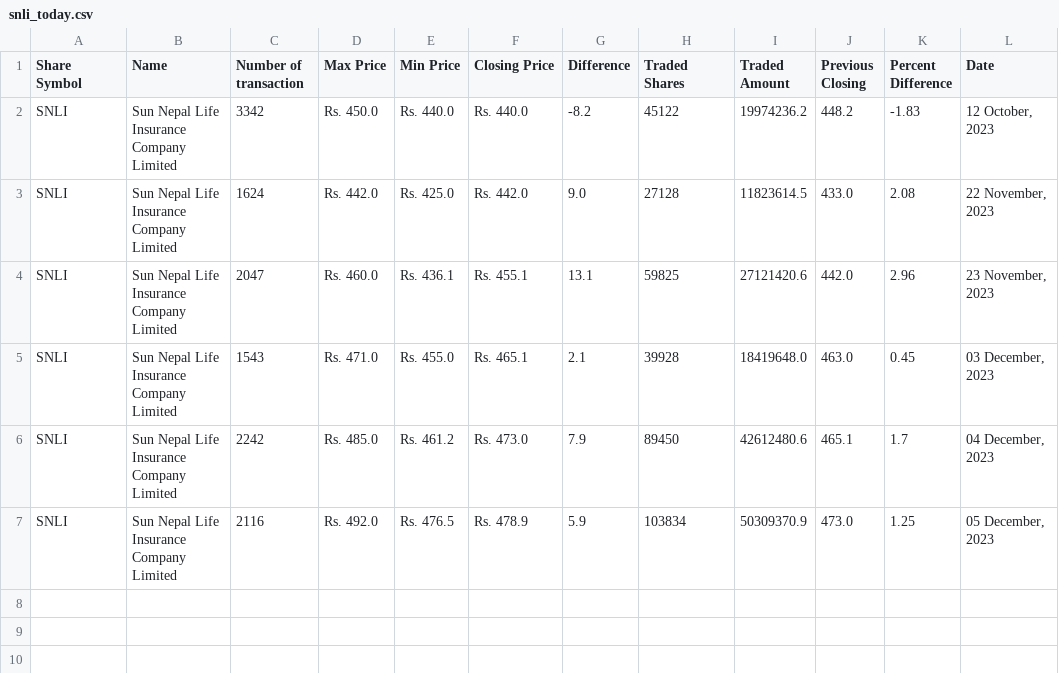
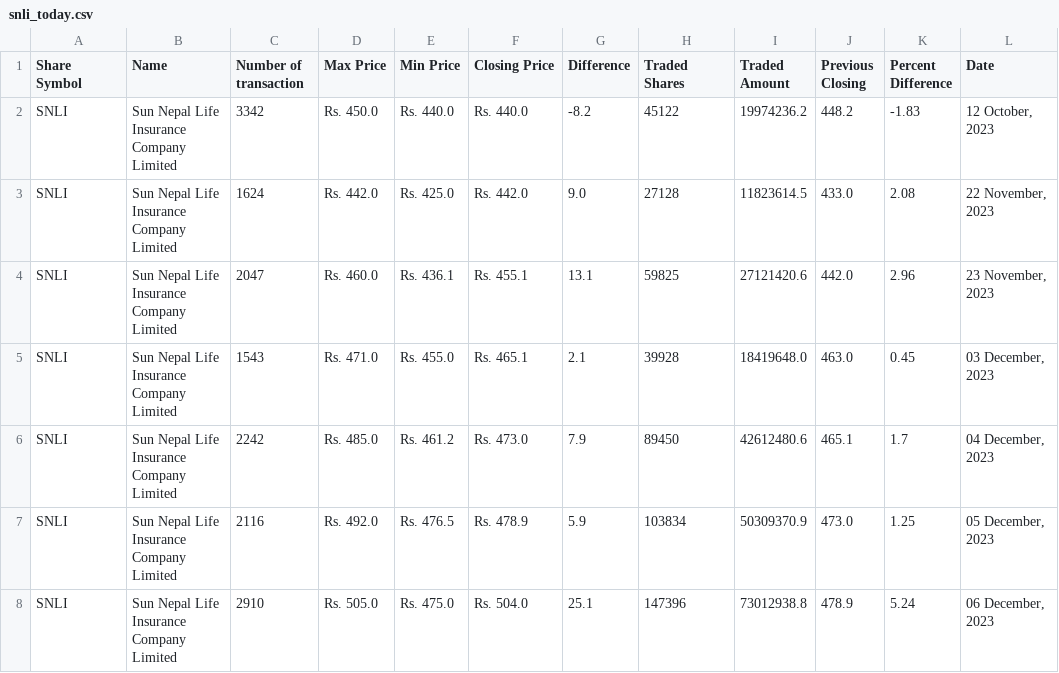
Before and after one commit to neeschal00/nepal-share, a CSV file: ShareData/snli_today.csv, drawn as a sheet; the diff names each change by its address in the sheet, - before the commit and + after, or states it on an @@ line.

Commit message:
Share Data updated successflly

```diff
--- a/ShareData/snli_today.csv
+++ b/ShareData/snli_today.csv
+row 8: SNLI | Sun Nepal Life Insurance Company Limited | 2910 | Rs. 505.0 | Rs. 475.0 | Rs. 504.0 | 25.1 | 147396 | 73012938.8 | 478.9 | 5.24 | 06 December, 2023
```
Also changed, not shown: ShareData/mbjc_today.csv, ShareData/rnli_today.csv, 26 other files.
